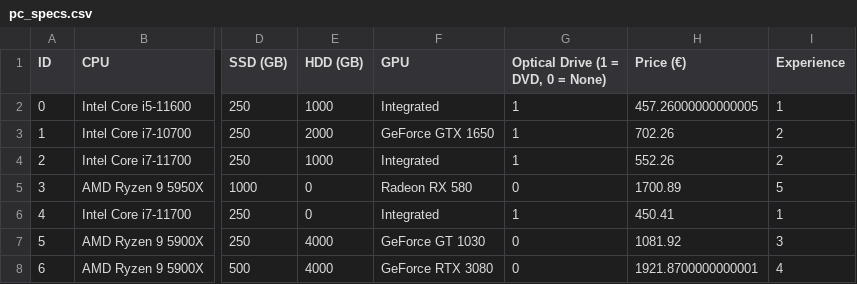
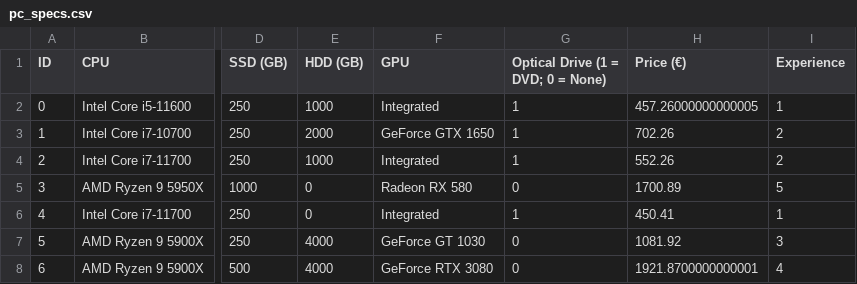
Before and after one commit to victorbadenas/PCBR, a CSV file: data/pc_specs.csv, drawn as a sheet; only a part is shown, gaps mark what is left out; the diff names each change by its address in the sheet, - before the commit and + after, or states it on an @@ line.

Commit message:
fixed column name

```diff
--- a/data/pc_specs.csv
+++ b/data/pc_specs.csv
-G1: Optical Drive (1 = DVD, 0 = None)
+G1: Optical Drive (1 = DVD; 0 = None)
```
